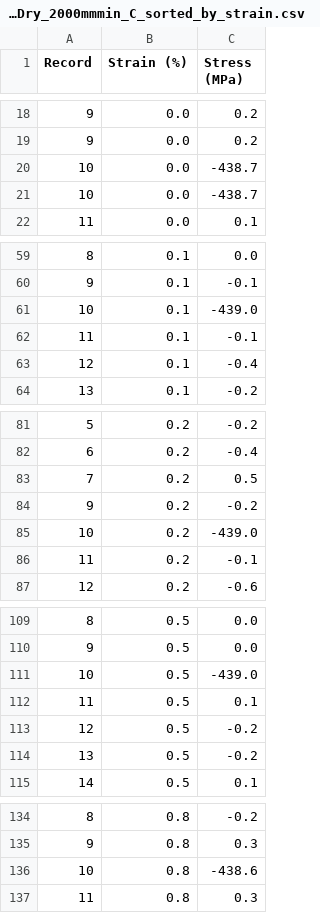
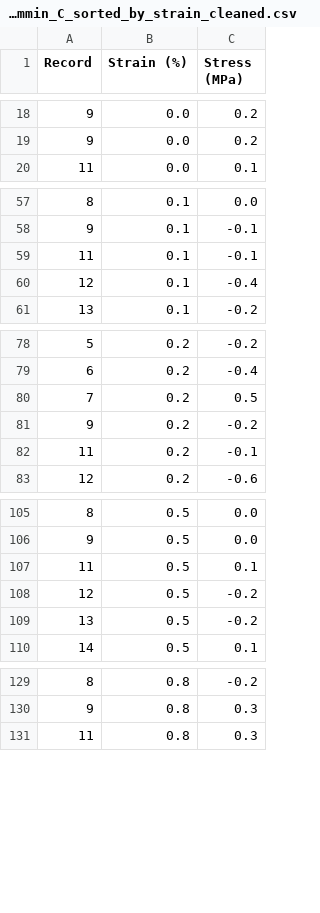
Before and after one commit to ifplutoknew/Python, a CSV file: Hair research data/dry curly hair data/Extension_Dry_2000mmmin_C_sorted_by_strain_cleaned.csv (was Hair research data/dry curly hair data/Extension_Dry_2000mmmin_C_sorted_by_strain.csv), drawn as a sheet; only a part is shown, gaps mark what is left out; the diff covers the shown part only; the diff names each change by its address in the sheet, - before the commit and + after, or states it on an @@ line.

```diff
--- a/Hair research data/dry curly hair data/Extension_Dry_2000mmmin_C_sorted_by_strain.csv
+++ b/Hair research data/dry curly hair data/Extension_Dry_2000mmmin_C_sorted_by_strain_cleaned.csv
-row 20: 10 | 0.0 | -438.7
-row 21: 10 | 0.0 | -438.7
-row 61: 10 | 0.1 | -439.0
-row 85: 10 | 0.2 | -439.0
-row 111: 10 | 0.5 | -439.0
-row 136: 10 | 0.8 | -438.6
```
Also changed, not shown: 5 removed rows elsewhere in this file, 5 other files.
